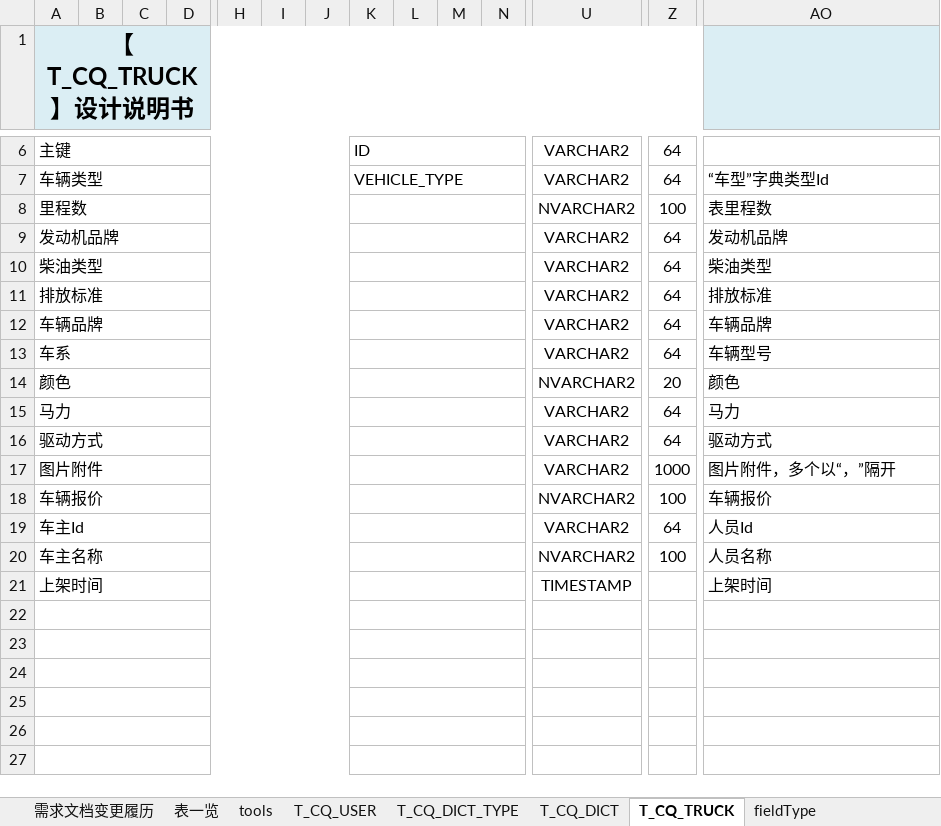
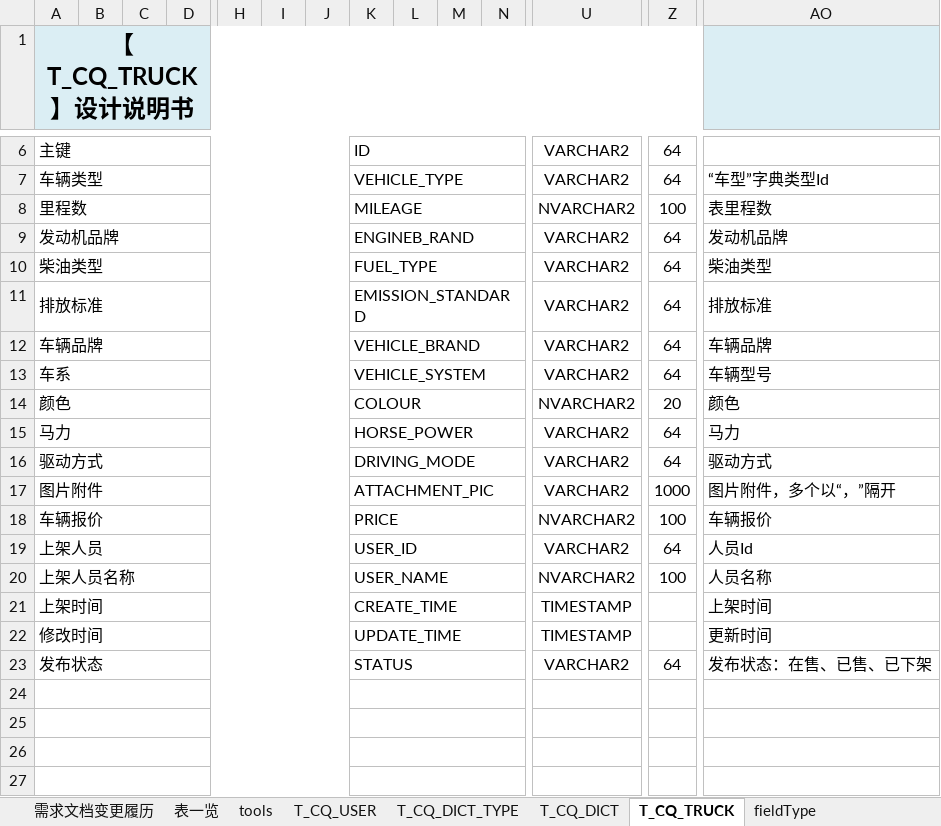
Before and after one commit to pettypower/SJY, an Excel workbook: 10_池泉二手车平台/02_数据库原型设计/CQJS012019003_数据库设计书.xlsm, sheet T_CQ_TRUCK, drawn as a sheet; only a part is shown, gaps mark what is left out; values as stored, in another font and other column widths than the file's, no borders; rows hold the shown columns only; the diff names each change by its address in the sheet, - before the commit and + after, or states it on an @@ line.

Commit message:
taozy 数据库设计书文档更新

```diff
--- a/10_池泉二手车平台/02_数据库原型设计/CQJS012019003_数据库设计书.xlsm (sheet T_CQ_TRUCK)
+++ b/10_池泉二手车平台/02_数据库原型设计/CQJS012019003_数据库设计书.xlsm (sheet T_CQ_TRUCK)
-K8: (empty)
+K8: MILEAGE
-K9: (empty)
+K9: ENGINEB_RAND
-K10: (empty)
+K10: FUEL_TYPE
-K11: (empty)
+K11: EMISSION_STANDARD
-K12: (empty)
+K12: VEHICLE_BRAND
-K13: (empty)
+K13: VEHICLE_SYSTEM
-K14: (empty)
+K14: COLOUR
-K15: (empty)
+K15: HORSE_POWER
-K16: (empty)
+K16: DRIVING_MODE
-K17: (empty)
+K17: ATTACHMENT_PIC
-K18: (empty)
+K18: PRICE
-A19 (【T_CQ_TRUCK】设计说明书): 车主Id
+A19 (【T_CQ_TRUCK】设计说明书): 上架人员
-K19: (empty)
+K19: USER_ID
-A20 (【T_CQ_TRUCK】设计说明书): 车主名称
+A20 (【T_CQ_TRUCK】设计说明书): 上架人员名称
-K20: (empty)
+K20: USER_NAME
-K21: (empty)
+K21: CREATE_TIME
-row 22: (empty)
+row 22: 修改时间 |  |  |  |  |  |  | UPDATE_TIME |  |  |  | TIMESTAMP |  | 更新时间
-row 23: (empty)
+row 23: 发布状态 |  |  |  |  |  |  | STATUS |  |  |  | VARCHAR2 | 64 | 发布状态：在售、已售、已下架
```
Also changed, not shown: charts or pictures.
